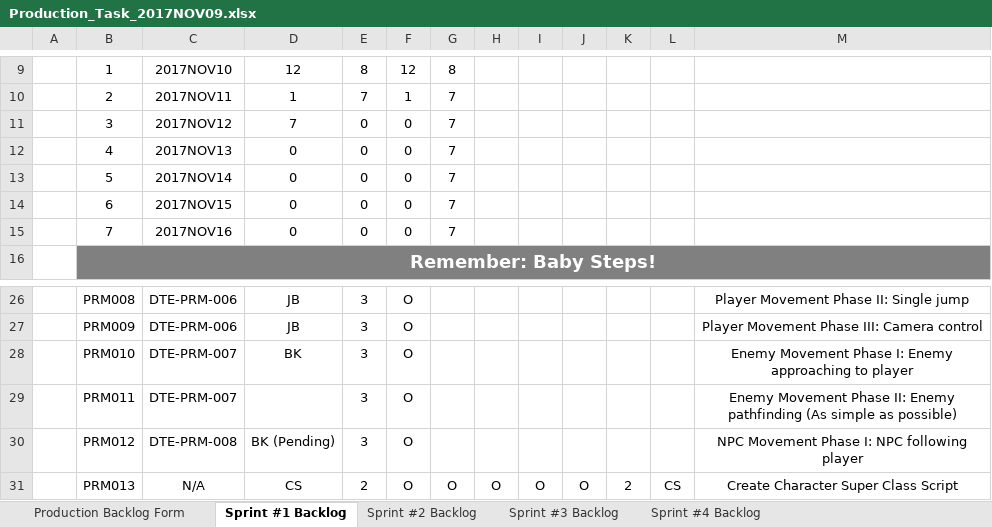
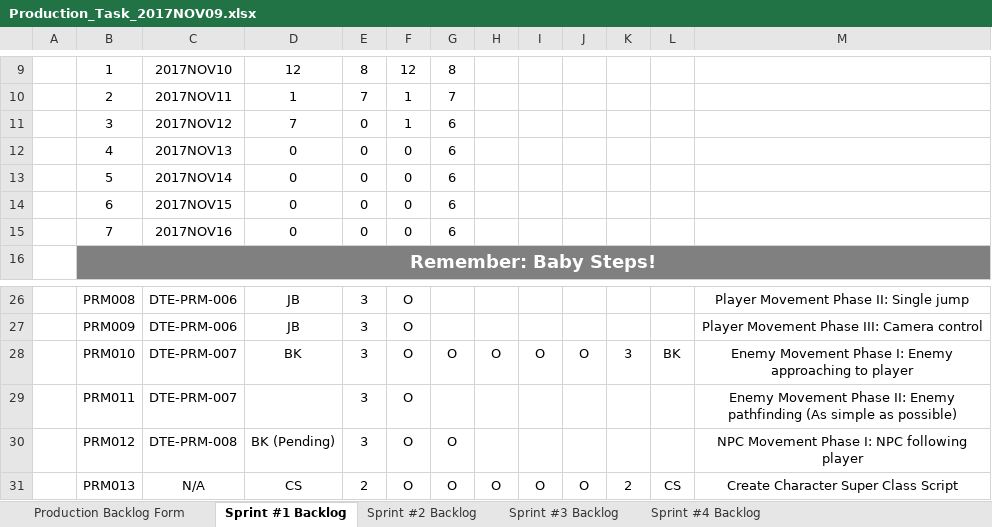
Before and after one commit to bobbykemp/GDC2017Project, an Excel workbook: Management/PRODUCTION/Production_Task_2017NOV09.xlsx, sheet Sprint #1 Backlog, drawn as a sheet; only a part is shown, gaps mark what is left out; values as stored, in another font and other column widths than the file's, no borders; charts and pictures and conditional formats not drawn; the diff names each change by its address in the sheet, - before the commit and + after, or states it on an @@ line.

Commit message:
Updated Scrum Chart

```diff
--- a/Management/PRODUCTION/Production_Task_2017NOV09.xlsx (sheet Sprint #1 Backlog)
+++ b/Management/PRODUCTION/Production_Task_2017NOV09.xlsx (sheet Sprint #1 Backlog)
-F11: 0
+F11: 1
-G11:G15: 7
+G11:G15: 6
-G28: (empty)
+G28: O
-H28: (empty)
+H28: O
-I28: (empty)
+I28: O
-J28: (empty)
+J28: O
-K28: (empty)
+K28: 3
-L28: (empty)
+L28: BK
-G30: (empty)
+G30: O
```
Also changed, not shown: charts or pictures.
